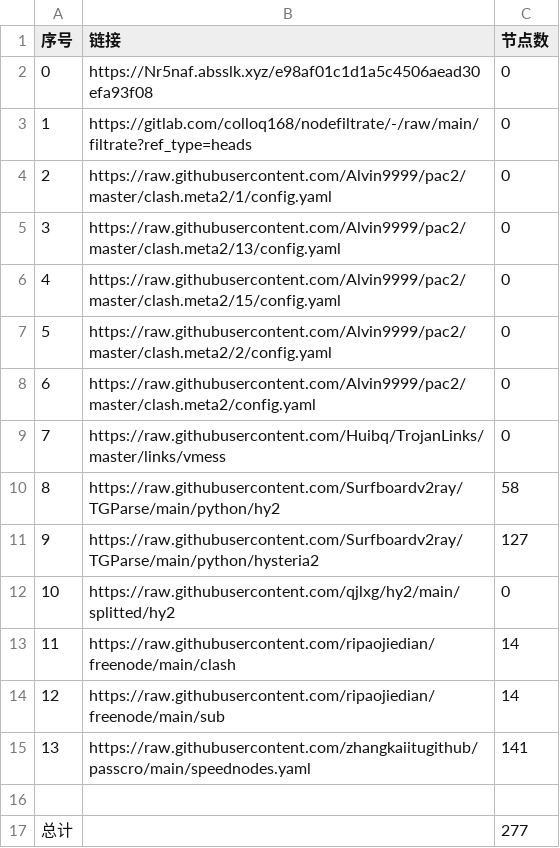
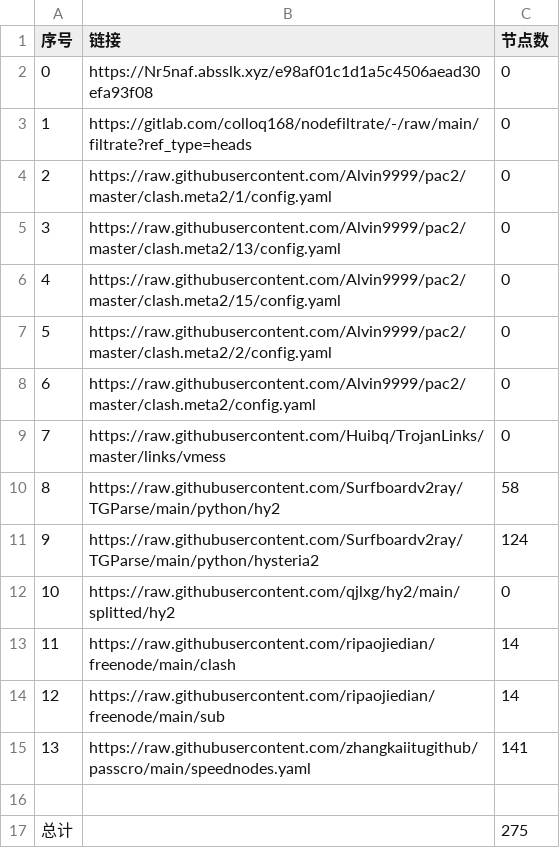
Before and after one commit to xlh001/AutoMergePublicNodes, a CSV file: list_result.csv, drawn as a sheet.

```diff
--- a/list_result.csv
+++ b/list_result.csv
@@ -10,3 +10,3 @@
 8,https://raw.githubusercontent.com/Surfboardv2ray/TGParse/main/python/hy2,58
-9,https://raw.githubusercontent.com/Surfboardv2ray/TGParse/main/python/hysteria2,127
+9,https://raw.githubusercontent.com/Surfboardv2ray/TGParse/main/python/hysteria2,124
 10,https://raw.githubusercontent.com/qjlxg/hy2/main/splitted/hy2,0
@@ -16,2 +16,2 @@
 
-总计,,277
+总计,,275
```
Also changed, not shown: 7 other files.
